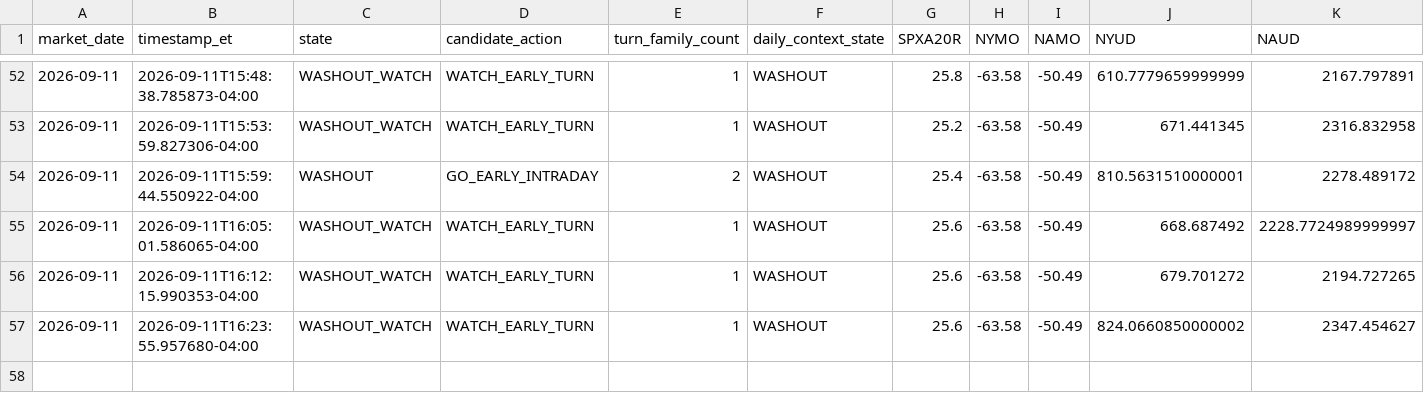
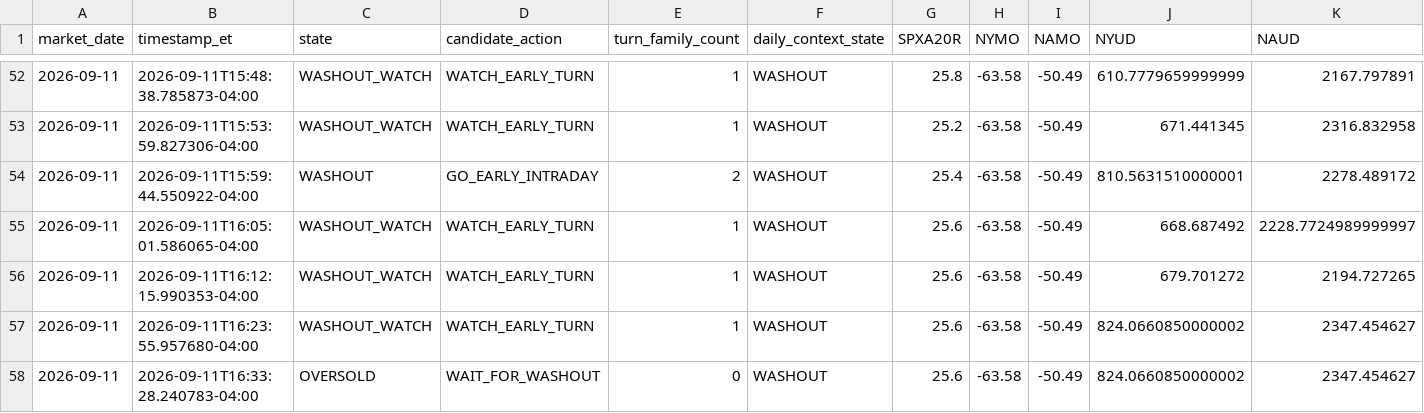
Before and after one commit to arjunthak0522/swing-intelligence, a CSV file: data/reentry/exhaustion_intraday_history.csv, drawn as a sheet; only a part is shown, gaps mark what is left out; rows hold the shown columns only; the diff names each change by its address in the sheet, - before the commit and + after, or states it on an @@ line.

```diff
--- a/data/reentry/exhaustion_intraday_history.csv
+++ b/data/reentry/exhaustion_intraday_history.csv
+row 58: 2026-09-11 | 2026-09-11T16:33:28.240783-04:00 | OVERSOLD | WAIT_FOR_WASHOUT | 0 | WASHOUT | 25.6 | -63.58 | -50.49 | 824.0660850000002 | 2347.454627
```
Also changed, not shown: data/reentry/skew_intraday_history.csv, data/reentry/unified_engine_history.csv, 2 other files.
